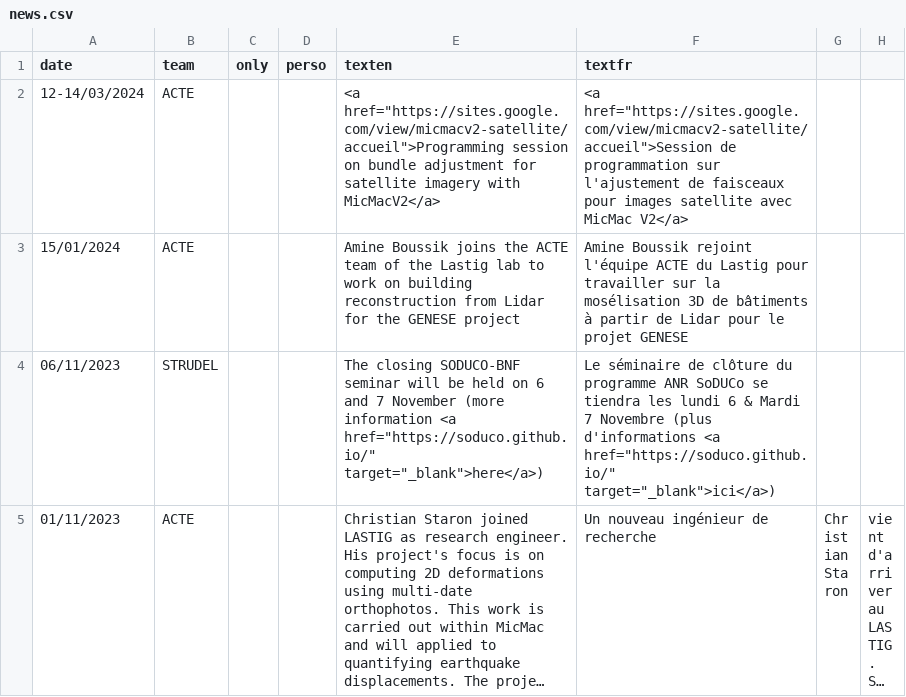
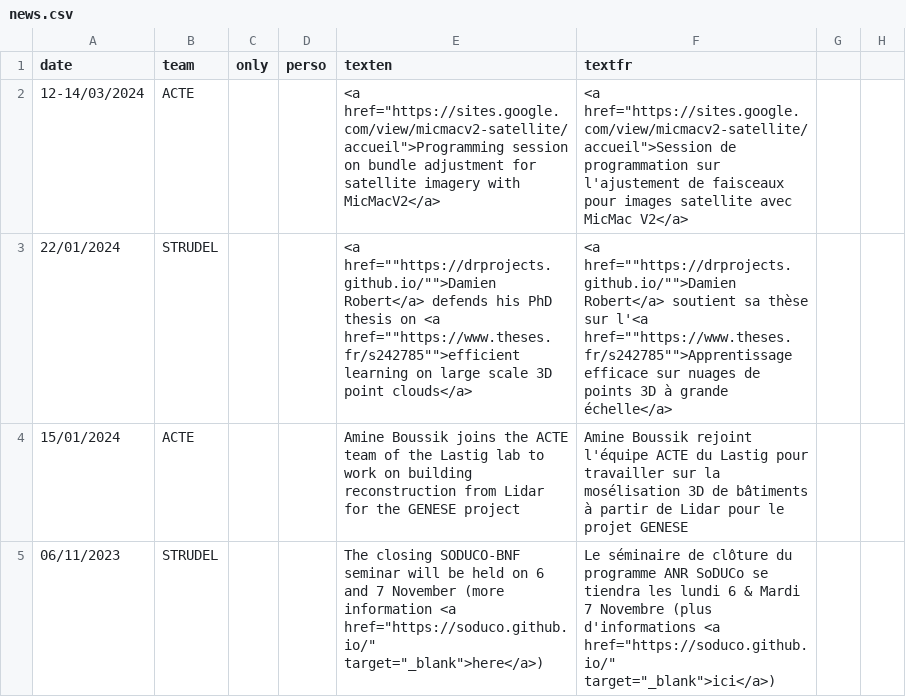
Before and after one commit to umrlastig/lastig_data, a CSV file: news.csv, drawn as a sheet; only a part is shown; the shorter side is filled out with more unchanged rows; long unchanged cells end in …; the diff names each change by its address in the sheet, - before the commit and + after, or states it on an @@ line.

Commit message:
Update news.csv Thèse Damien

```diff
--- a/news.csv
+++ b/news.csv
+row 3: 22/01/2024 | STRUDEL |  |  | <a href=""https://drprojects.github.io/"">Damien Robert</a> defends his PhD thesis on <a href=""https://www.theses.fr/s242785"">efficient learning on large scale 3D point clouds</a> | <a href=""https://drprojects.github.io/"">Damien Robert</a> soutient sa thèse sur l'<a href=""https://www.theses.fr/s242785"">Apprentissage efficace sur nuages de points 3D à grande échelle</a>
```
